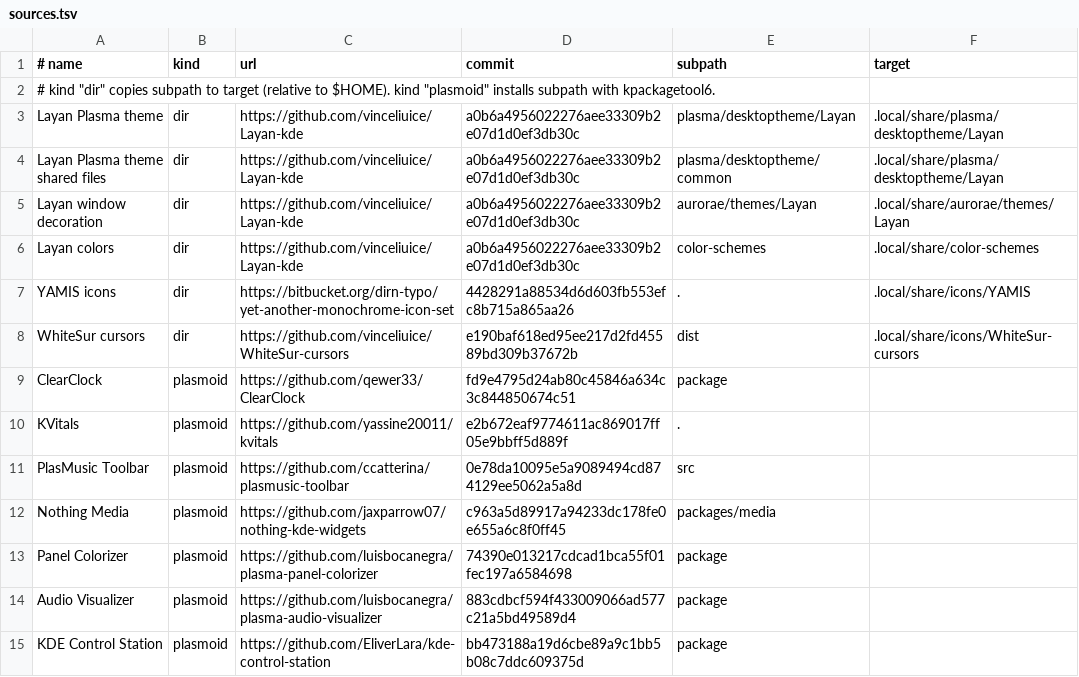
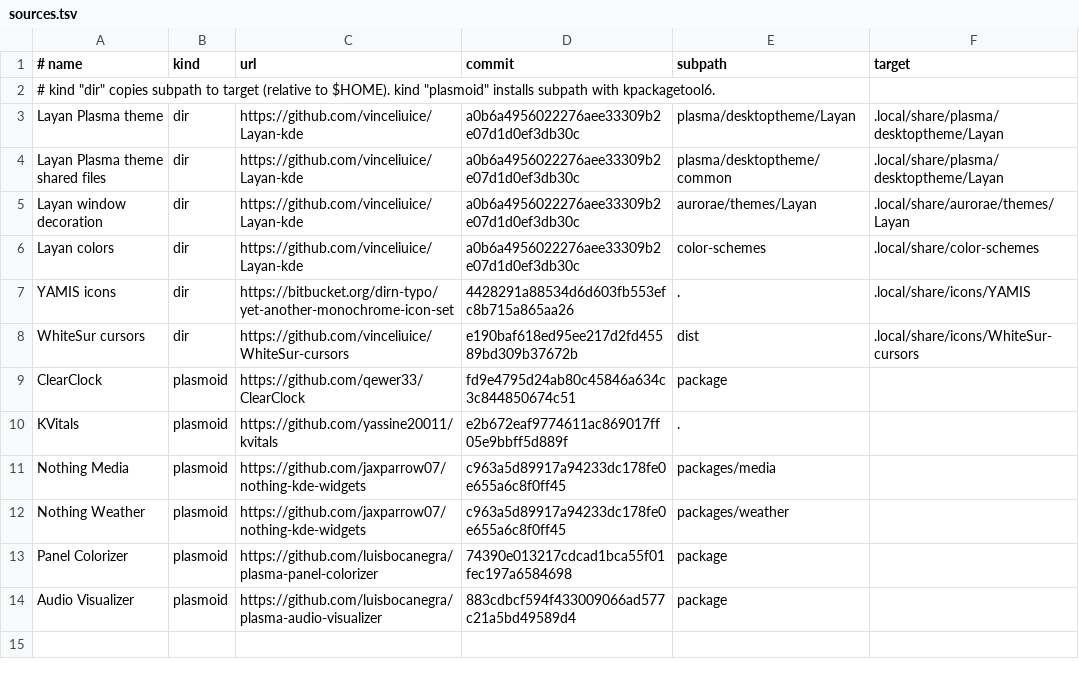
Before and after one commit to junaydirfan/cachyos-dotfiles, a TSV file: themes/sources.tsv, drawn as a sheet.

Commit message:
Drop unused widgets and make Layan's open-widget line white
Control Station and PlasMusic Toolbar are no longer on any panel, so the
installer stops fetching them. Nothing Weather is on the desktop, so it now
installs with the other Nothing widgets. Layan draws a blue line under an open
panel widget; the installer switches it to the text colour.

```diff
--- a/themes/sources.tsv
+++ b/themes/sources.tsv
@@ -10,6 +10,5 @@ ClearClock	plasmoid	https://github.com/qewer33/ClearClock	fd9e4795d24ab80c45846a
 KVitals	plasmoid	https://github.com/yassine20011/kvitals	e2b672eaf9774611ac869017ff05e9bbff5d889f	.	
-PlasMusic Toolbar	plasmoid	https://github.com/ccatterina/plasmusic-toolbar	0e78da10095e5a9089494cd874129ee5062a5a8d	src	
 Nothing Media	plasmoid	https://github.com/jaxparrow07/nothing-kde-widgets	c963a5d89917a94233dc178fe0e655a6c8f0ff45	packages/media	
+Nothing Weather	plasmoid	https://github.com/jaxparrow07/nothing-kde-widgets	c963a5d89917a94233dc178fe0e655a6c8f0ff45	packages/weather	
 Panel Colorizer	plasmoid	https://github.com/luisbocanegra/plasma-panel-colorizer	74390e013217cdcad1bca55f01fec197a6584698	package	
 Audio Visualizer	plasmoid	https://github.com/luisbocanegra/plasma-audio-visualizer	883cdbcf594f433009066ad577c21a5bd49589d4	package	
-KDE Control Station	plasmoid	https://github.com/EliverLara/kde-control-station	bb473188a19d6cbe89a9c1bb5b08c7ddc609375d	package	
```
Also changed, not shown: 3 other files.
